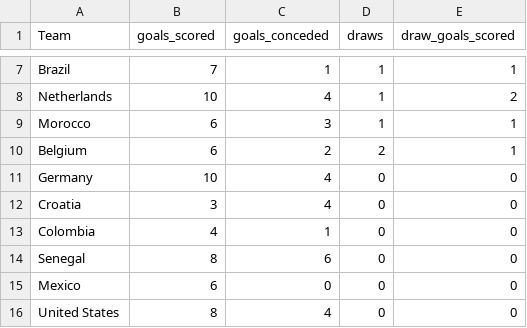
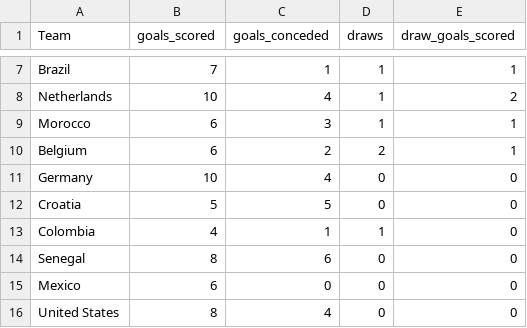
Before and after one commit to michaelsimmo11/WorldCupSweepstake, a CSV file: data/team_stats_2026.csv, drawn as a sheet; only a part is shown, gaps mark what is left out; the diff covers the shown part only.

```diff
--- a/data/team_stats_2026.csv
+++ b/data/team_stats_2026.csv
@@ -11,4 +11,4 @@ Belgium,6,2,2,1
 Germany,10,4,0,0
-Croatia,3,4,0,0
-Colombia,4,1,0,0
+Croatia,5,5,0,0
+Colombia,4,1,1,0
 Senegal,8,6,0,0
```
Also changed, not shown: 21 edited cells elsewhere in this file, data/matches_2026.csv, 1 other file.
